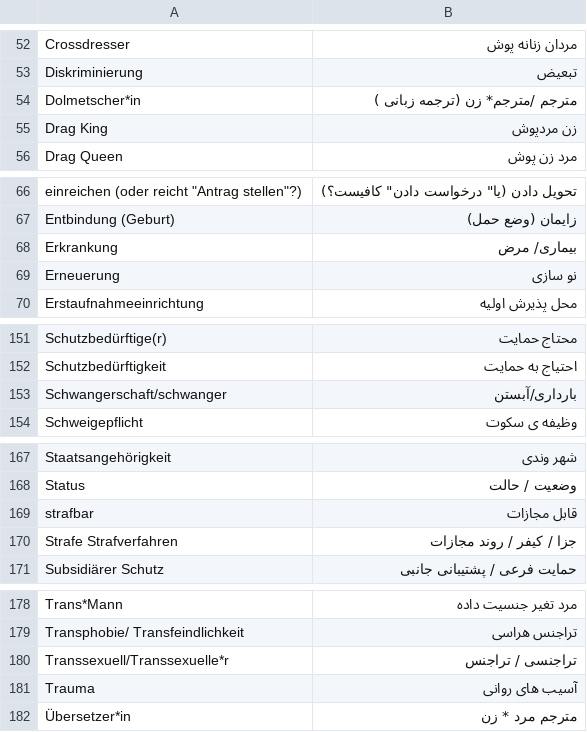
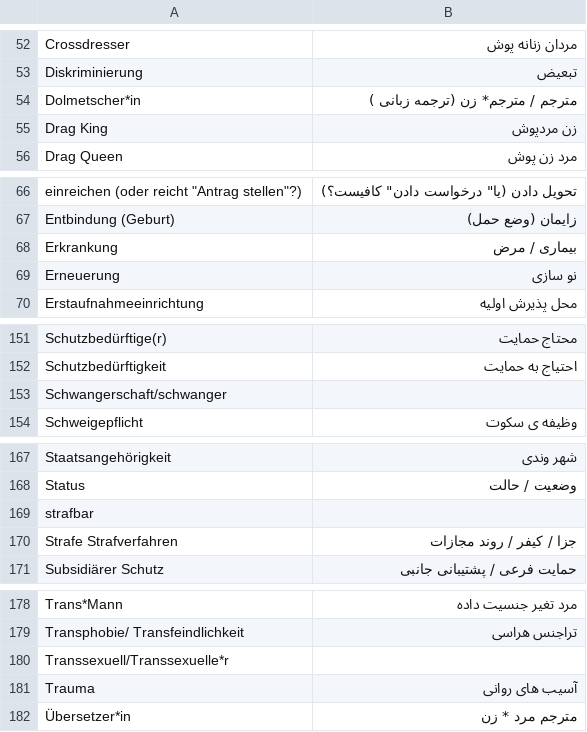
Before and after one commit to kub-berlin/glossar, a CSV file: data/fa.csv, drawn as a sheet; only a part is shown, gaps mark what is left out; the diff covers the shown part only.

```diff
--- a/data/fa.csv
+++ b/data/fa.csv
@@ -54,3 +54,3 @@
 "Diskriminierung","تبعیض"
-"Dolmetscher*in","مترجم /مترجم* زن (ترجمه زبانی )"
+"Dolmetscher*in","مترجم / مترجم* زن (ترجمه زبانی )"
 "Drag King","زن مردپوش"
@@ -68,3 +68,3 @@
 "Entbindung (Geburt)","زایمان (وضع حمل)"
-"Erkrankung","بیماری/ مرض"
+"Erkrankung","بیماری / مرض"
 "Erneuerung","نو سازی"
@@ -153,3 +153,3 @@
 "Schutzbedürftigkeit","احتیاج به حمایت"
-"Schwangerschaft/schwanger","بارداری/آبستن"
+"Schwangerschaft/schwanger",""
 "Schweigepflicht","وظیفه ی سکوت"
@@ -169,3 +169,3 @@
 "Status","وضعیت / حالت"
-"strafbar","قابل مجازات"
+"strafbar",""
 "Strafe Strafverfahren","جزا / کیفر / روند مجازات"
@@ -180,3 +180,3 @@
 "Transphobie/ Transfeindlichkeit","تراجنس‌ هراسی"
-"Transsexuell/Transsexuelle*r","تراجنسی / تراجنس‌"
+"Transsexuell/Transsexuelle*r",""
 "Trauma","آسیب های روانی"
```
Also changed, not shown: 8 edited cells elsewhere in this file.
